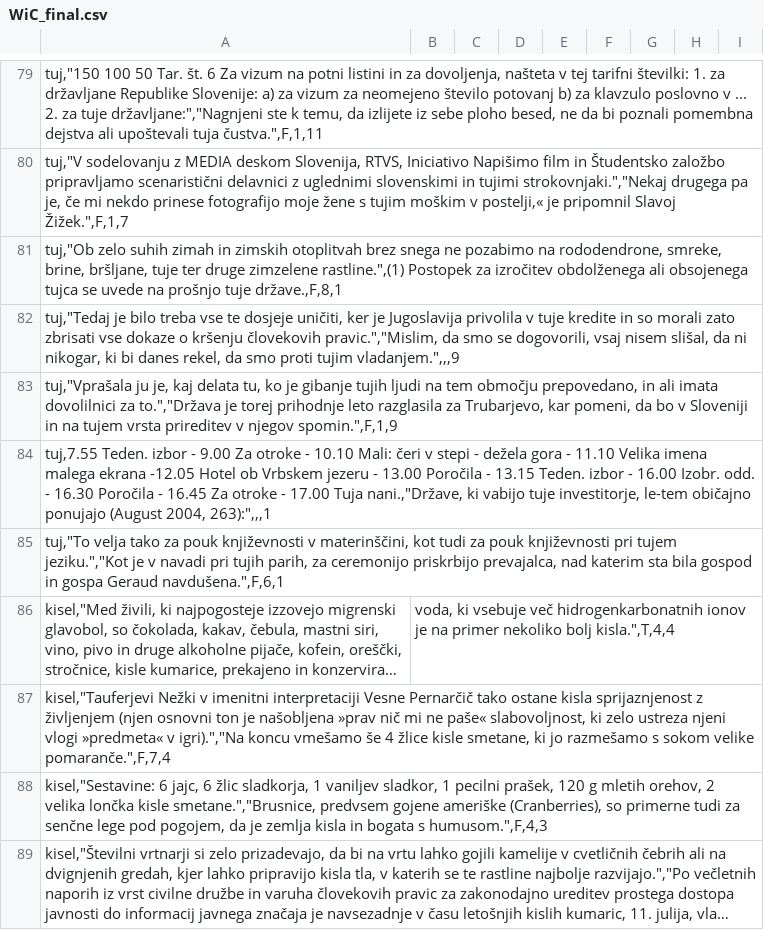
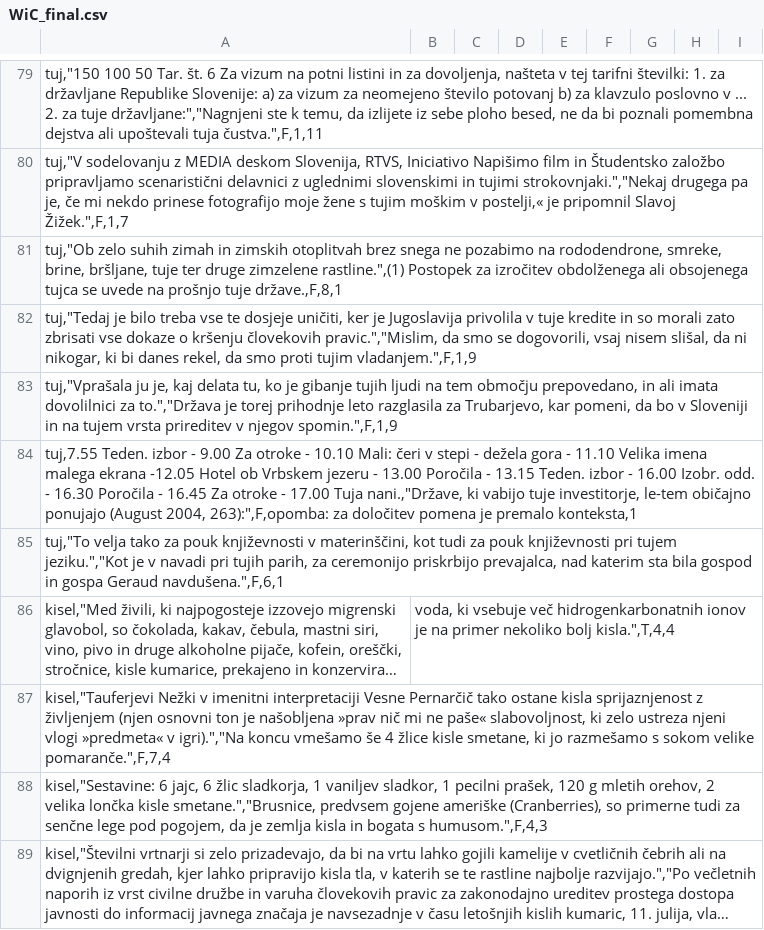
Before and after one commit to UL-FRI-NLP-Course-2022-23/nlp-course-digiling, a CSV file: iskanje-lem/polisemne-leme-in-stavki/WiC_final.csv, drawn as a sheet; only a part is shown, gaps mark what is left out; long unchanged cells end in …; the diff covers the shown part only; the diff names each change by its address in the sheet, - before the commit and + after, or states it on an @@ line.

```diff
--- a/iskanje-lem/polisemne-leme-in-stavki/WiC_final.csv
+++ b/iskanje-lem/polisemne-leme-in-stavki/WiC_final.csv
-A82: …proti tujim vladanjem.",,,9
+A82: …proti tujim vladanjem.",F,1,9
-A84: …(August 2004, 263):",,,1
+A84: …(August 2004, 263):",F,opomba: za določitev pomena je premalo konteksta,1
```
Also changed, not shown: 15 edited cells elsewhere in this file, 3 other files.
